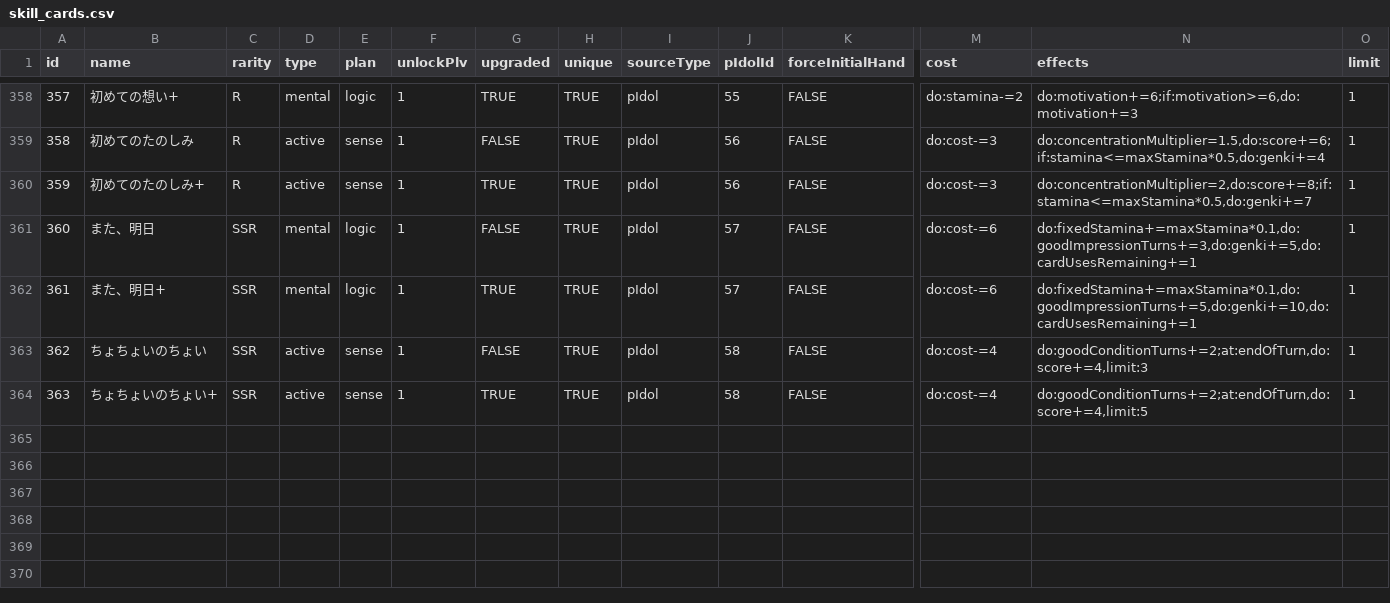
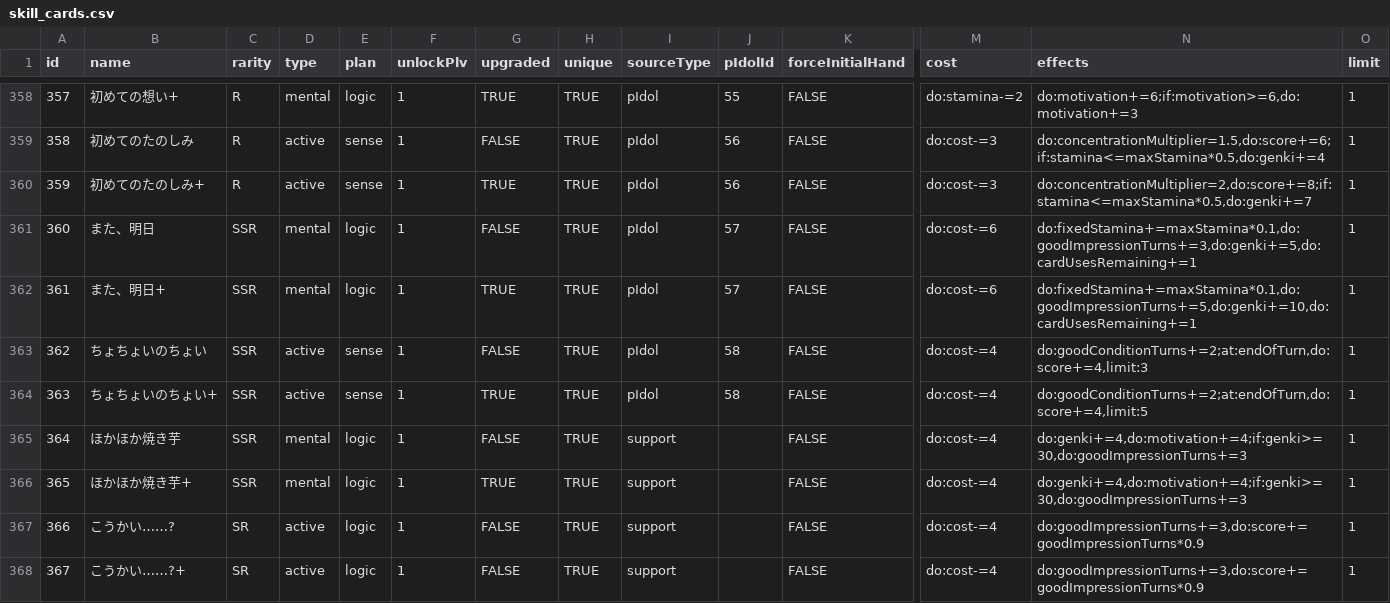
Before and after one commit to surisuririsu/gakumas-data, a CSV file: csv/skill_cards.csv, drawn as a sheet; only a part is shown, gaps mark what is left out; rows hold the shown columns only; the diff names each change by its address in the sheet, - before the commit and + after, or states it on an @@ line.

Commit message:
Add preview of cards from select pickup gacha

```diff
--- a/csv/skill_cards.csv
+++ b/csv/skill_cards.csv
+row 365: 364 | ほかほか焼き芋 | SSR | mental | logic | 1 | FALSE | TRUE | support |  | FALSE | do:cost-=4 | do:genki+=4,do:motivation+=4;if:genki>=30,do:goodImpressionTurns+=3 | 1
+row 366: 365 | ほかほか焼き芋+ | SSR | mental | logic | 1 | TRUE | TRUE | support |  | FALSE | do:cost-=4 | do:genki+=4,do:motivation+=4;if:genki>=30,do:goodImpressionTurns+=3 | 1
+row 367: 366 | こうかい……? | SR | active | logic | 1 | FALSE | TRUE | support |  | FALSE | do:cost-=4 | do:goodImpressionTurns+=3,do:score+=goodImpressionTurns*0.9 | 1
+row 368: 367 | こうかい……?+ | SR | active | logic | 1 | FALSE | TRUE | support |  | FALSE | do:cost-=4 | do:goodImpressionTurns+=3,do:score+=goodImpressionTurns*0.9 | 1
```
Also changed, not shown: 12 other files.
